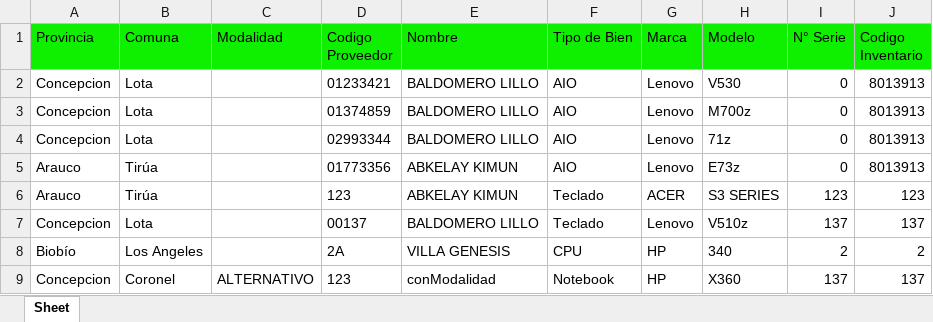
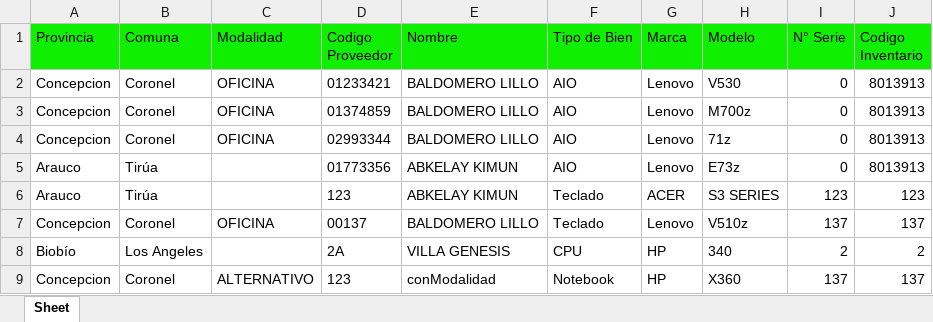
Before and after one commit to MartinCastroMorales-mcm/JunjiInventario, an Excel workbook: test.xlsx, sheet Sheet, drawn as a sheet; values as stored, in another font and other column widths than the file's, no borders; the diff names each change by its address in the sheet, - before the commit and + after, or states it on an @@ line.

```diff
--- a/test.xlsx (sheet Sheet)
+++ b/test.xlsx (sheet Sheet)
-B2:B4 (Comuna): Lota
+B2:B4 (Comuna): Coronel
-C2:C4 (Modalidad): (empty)
+C2:C4 (Modalidad): OFICINA
-B7 (Comuna): Lota
+B7 (Comuna): Coronel
-C7 (Modalidad): (empty)
+C7 (Modalidad): OFICINA
```
Also changed, not shown: 10 other files.
